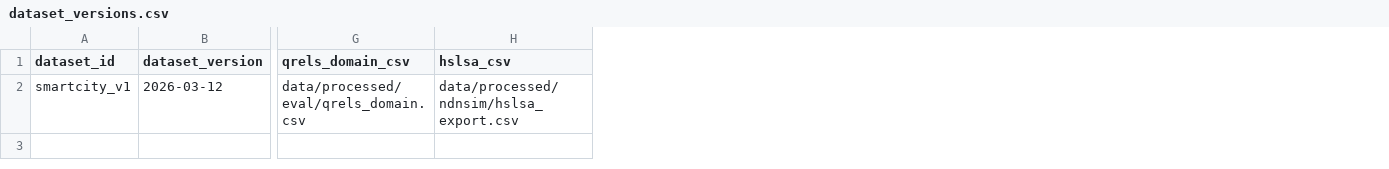
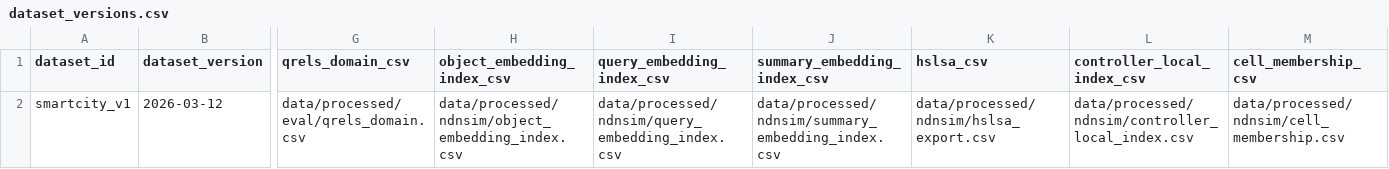
Before and after one commit to BIT-Orange/HiRoute, a CSV file: data/registry/dataset_versions.csv, drawn as a sheet; only a part is shown, gaps mark what is left out; the diff names each change by its address in the sheet, - before the commit and + after, or states it on an @@ line.

Commit message:
data: replace synthetic smartcity pipeline with formal SDM + embedding workflow

```diff
--- a/data/registry/dataset_versions.csv
+++ b/data/registry/dataset_versions.csv
+column H (object_embedding_index_csv), row 2: data/processed/ndnsim/object_embedding_index.csv
+column I (query_embedding_index_csv), row 2: data/processed/ndnsim/query_embedding_index.csv
+column J (summary_embedding_index_csv), row 2: data/processed/ndnsim/summary_embedding_index.csv
+column L (controller_local_index_csv), row 2: data/processed/ndnsim/controller_local_index.csv
+column M (cell_membership_csv), row 2: data/processed/ndnsim/cell_membership.csv
```
Also changed, not shown: 22 other files.
